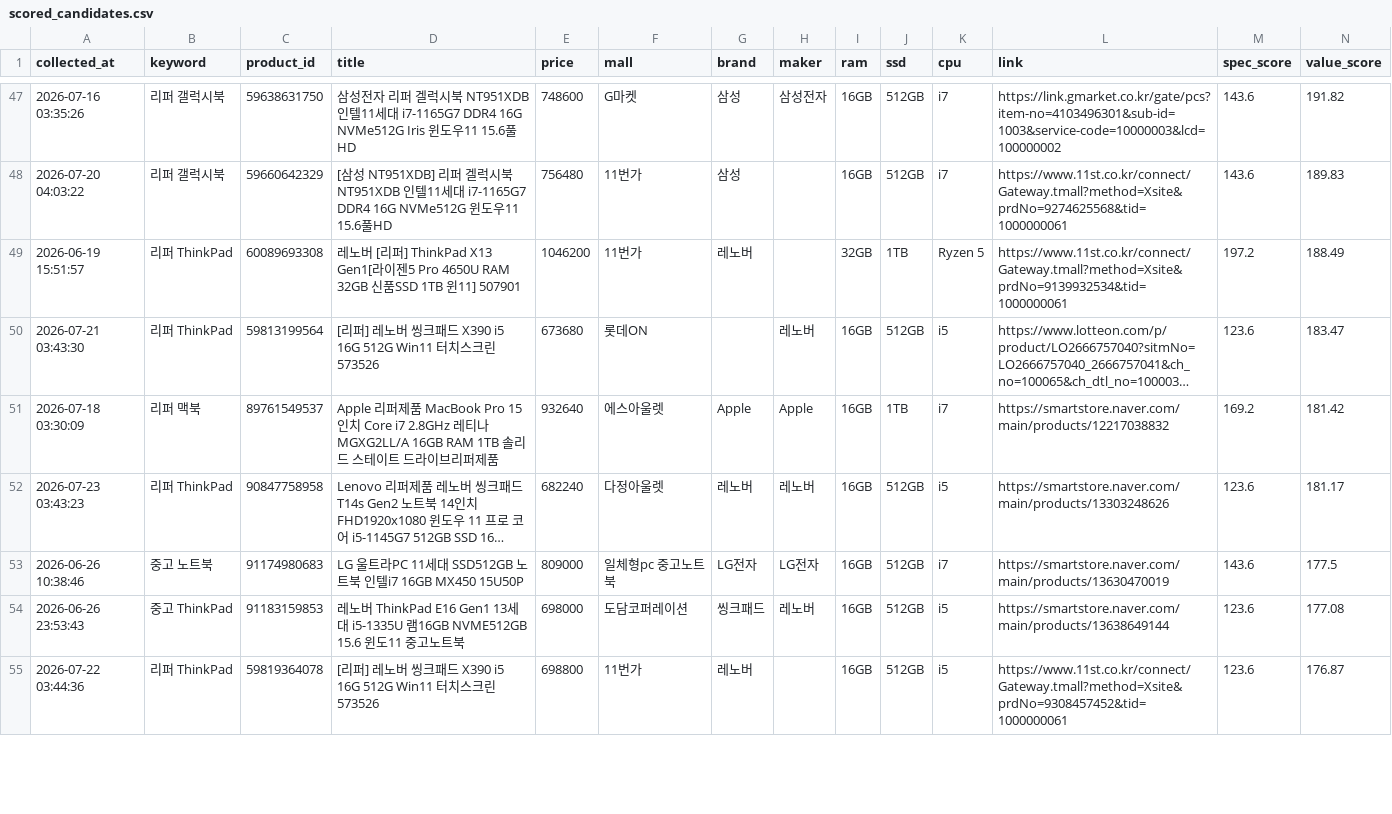
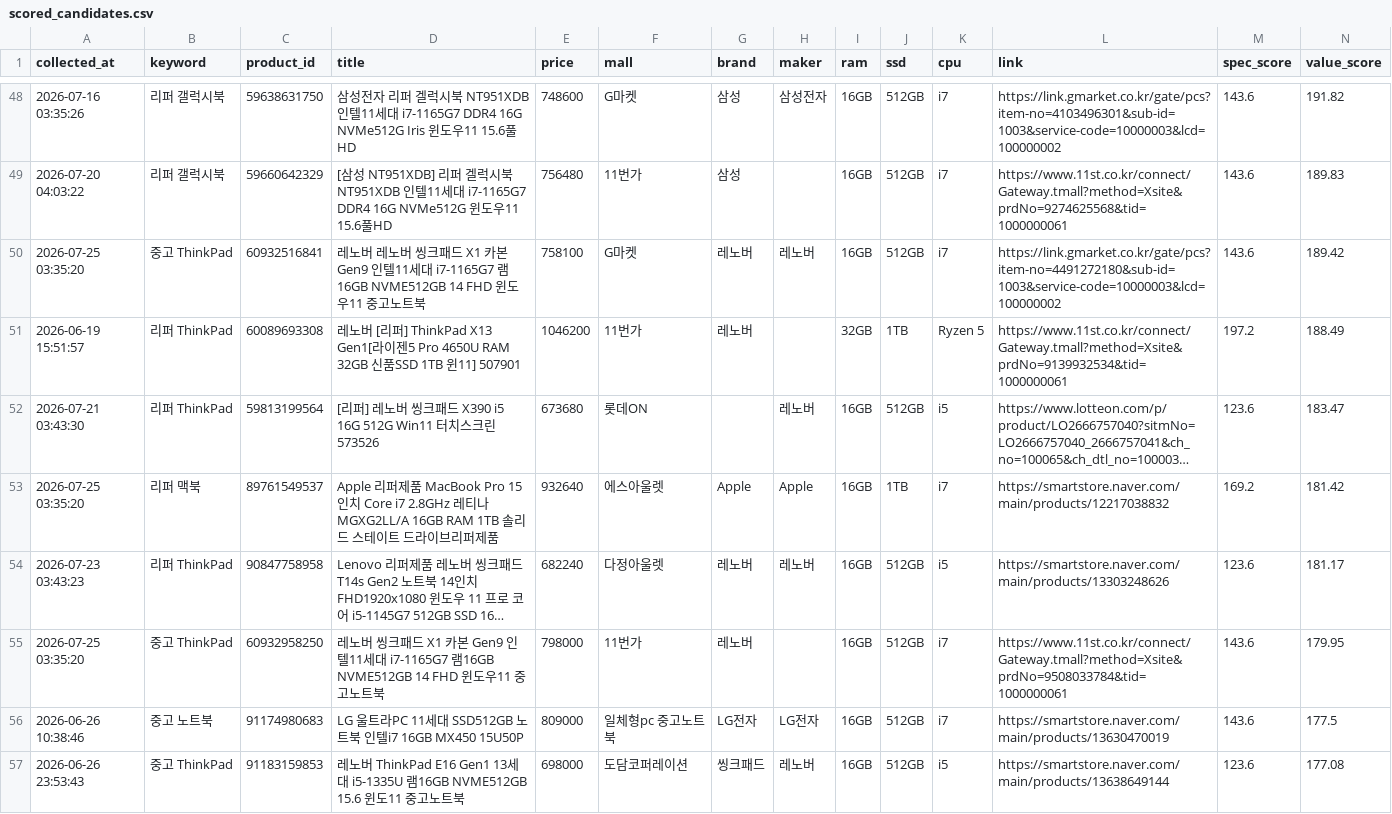
Before and after one commit to yunhappa/refurb-laptop-tracker, a CSV file: scored_candidates.csv, drawn as a sheet; only a part is shown, gaps mark what is left out; the shorter side is filled out with more unchanged rows; long unchanged cells end in …; addresses are those after the commit; the diff covers the shown part only; the diff names each change by its address in the sheet, - before the commit and + after, or states it on an @@ line.

```diff
--- a/scored_candidates.csv
+++ b/scored_candidates.csv
+row 50: 2026-07-25 03:35:20 | 중고 ThinkPad | 60932516841 | 레노버 레노버 씽크패드 X1 카본 Gen9 인텔11세대 i7-1165G7 램16GB NVME512GB 14 FHD 윈도우11 중고노트북 | 758100 | G마켓 | 레노버 | 레노버 | 16GB | 512GB | i7 | https://link.gmarket.co.kr/gate/pcs?item-no=4491272180&sub-id=1003&service-code=10000003&lcd=100000002 | 143.6 | 189.42
-A53 (collected_at): 2026-07-18 03:30:09
+A53 (collected_at): 2026-07-25 03:35:20
+row 55: 2026-07-25 03:35:20 | 중고 ThinkPad | 60932958250 | 레노버 씽크패드 X1 카본 Gen9 인텔11세대 i7-1165G7 램16GB NVME512GB 14 FHD 윈도우11 중고노트북 | 798000 | 11번가 | 레노버 |  | 16GB | 512GB | i7 | https://www.11st.co.kr/connect/Gateway.tmall?method=Xsite&prdNo=9508033784&tid=1000000061 | 143.6 | 179.95
```
Also changed, not shown: 1 added row and 28 edited cells elsewhere in this file, best_by_model.csv, buy_timing_result.csv, 3 other files.
